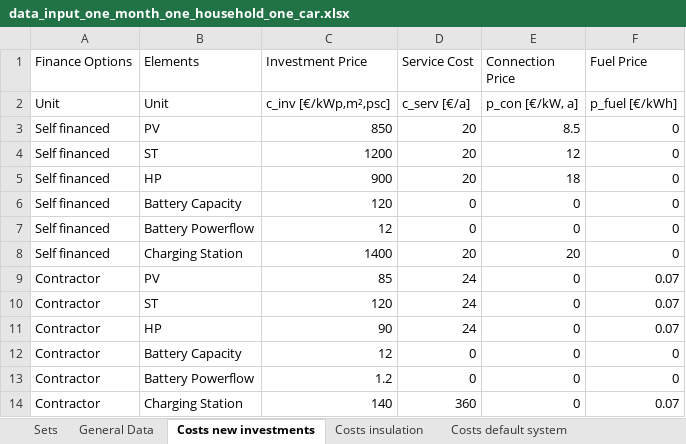
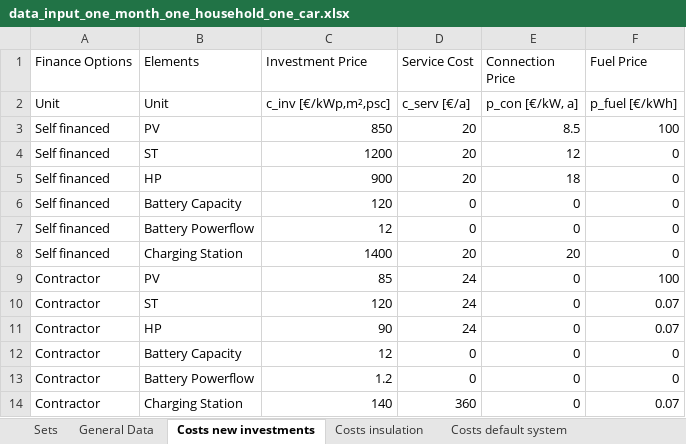
Before and after one commit to luisa-brueser/Optimization_Contracting, an Excel workbook: src/pv_optimizer_contracting/data_input_one_month_one_household_one_car.xlsx, sheet Costs new investments, drawn as a sheet; values as stored, in another font and other column widths than the file's, no borders; the diff names each change by its address in the sheet, - before the commit and + after, or states it on an @@ line.

```diff
--- a/src/pv_optimizer_contracting/data_input_one_month_one_household_one_car.xlsx (sheet Costs new investments)
+++ b/src/pv_optimizer_contracting/data_input_one_month_one_household_one_car.xlsx (sheet Costs new investments)
-F3 (Fuel Price): 0
+F3 (Fuel Price): 100
-F9 (Fuel Price): 0.07
+F9 (Fuel Price): 100
```
Also changed, not shown: sheet General Data, sheet Costs default system, src/pv_optimizer_contracting/data_input_one_year_30_household_3_cars_140kWh_base.xlsx, 5 other files.
